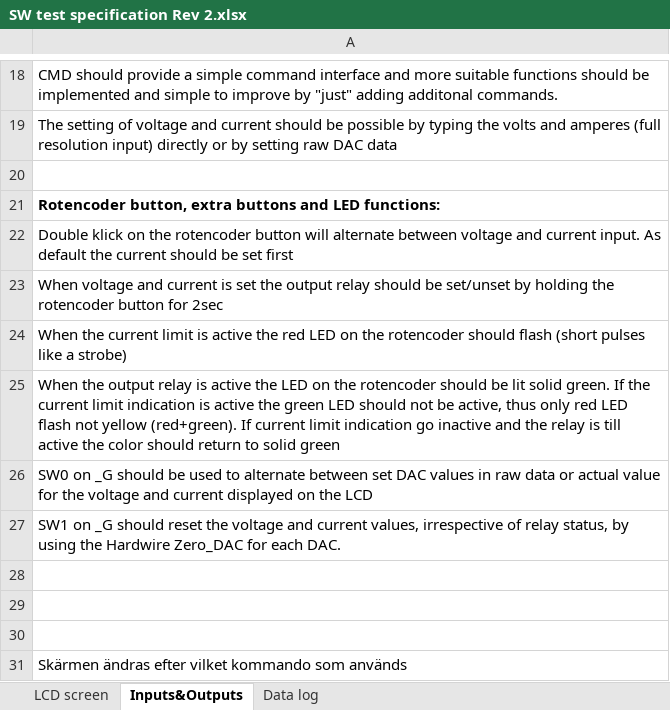
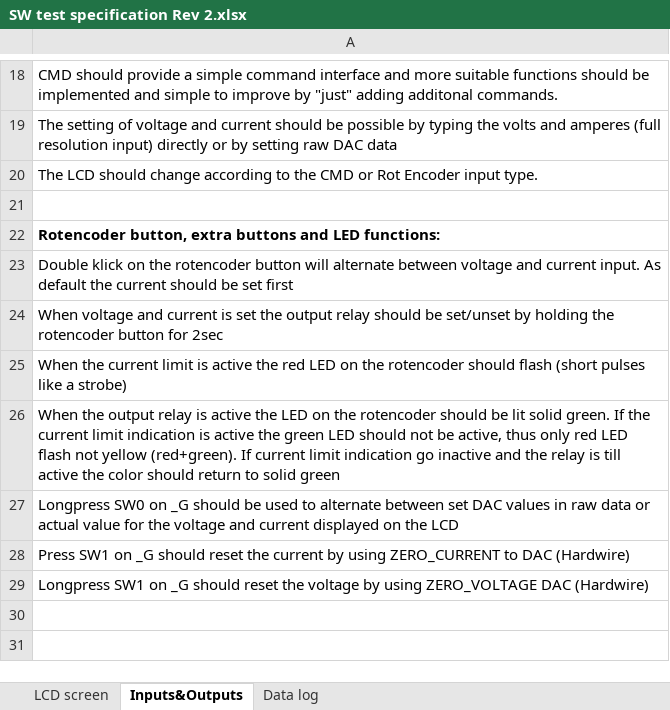
Before and after one commit to pkadev/doc, an Excel workbook: AAPS/SW test specification Rev 2.xlsx, sheet Inputs&Outputs, drawn as a sheet; only a part is shown, gaps mark what is left out; values as stored, in another font and other column widths than the file's, no borders; removed rows and columns are numbered as before the commit, all else as after; the diff names each change by its address in the sheet, - before the commit and + after, or states it on an @@ line.

```diff
--- a/AAPS/SW test specification Rev 2.xlsx (sheet Inputs&Outputs)
+++ b/AAPS/SW test specification Rev 2.xlsx (sheet Inputs&Outputs)
+row 20: The LCD should change according to the CMD or Rot Encoder input type.
-A27: SW0 on…
+A27: Longpress SW0 on…
-A28: SW1 on _G should reset the voltage and current values, irrespective of relay status, by using the Hardwire Zero_DAC for each DAC.
+A28: Press SW1 on _G should reset the current by using ZERO_CURRENT to DAC (Hardwire)
-row 28: (empty)
-row 29: (empty)
-row 30: (empty)
-A29: Skärmen ändras efter vilket kommando som används
+A29: Longpress SW1 on _G should reset the voltage by using ZERO_VOLTAGE DAC (Hardwire)
```
Also changed, not shown: sheet LCD screen.
